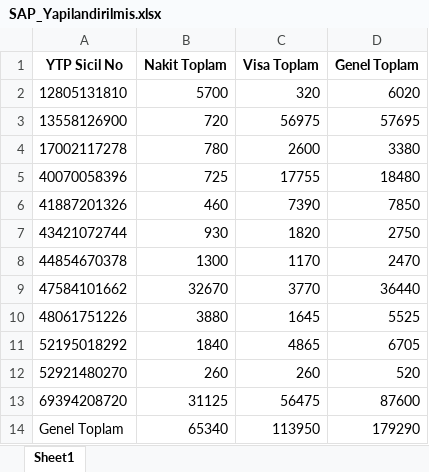
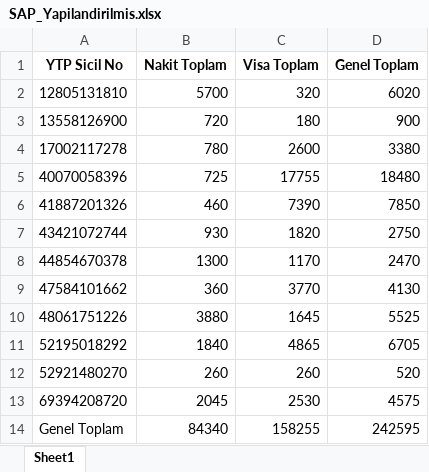
Before and after one commit to BeyzanurSa/hasilat-sistemi, an Excel workbook: SAP_Yapilandirilmis.xlsx, sheet Sheet1, drawn as a sheet; values as stored, in another font and other column widths than the file's, no borders; the diff names each change by its address in the sheet, - before the commit and + after, or states it on an @@ line.

```diff
--- a/SAP_Yapilandirilmis.xlsx (sheet Sheet1)
+++ b/SAP_Yapilandirilmis.xlsx (sheet Sheet1)
-C3 (Visa Toplam): 56975
+C3 (Visa Toplam): 180
-D3 (Genel Toplam): 57695
+D3 (Genel Toplam): 900
-B9 (Nakit Toplam): 32670
+B9 (Nakit Toplam): 360
-D9 (Genel Toplam): 36440
+D9 (Genel Toplam): 4130
-B13 (Nakit Toplam): 31125
+B13 (Nakit Toplam): 2045
-C13 (Visa Toplam): 56475
+C13 (Visa Toplam): 2530
-D13 (Genel Toplam): 87600
+D13 (Genel Toplam): 4575
-B14 (Nakit Toplam): 65340
+B14 (Nakit Toplam): 84340
-C14 (Visa Toplam): 113950
+C14 (Visa Toplam): 158255
-D14 (Genel Toplam): 179290
+D14 (Genel Toplam): 242595
```
Also changed, not shown: 1 other file.
